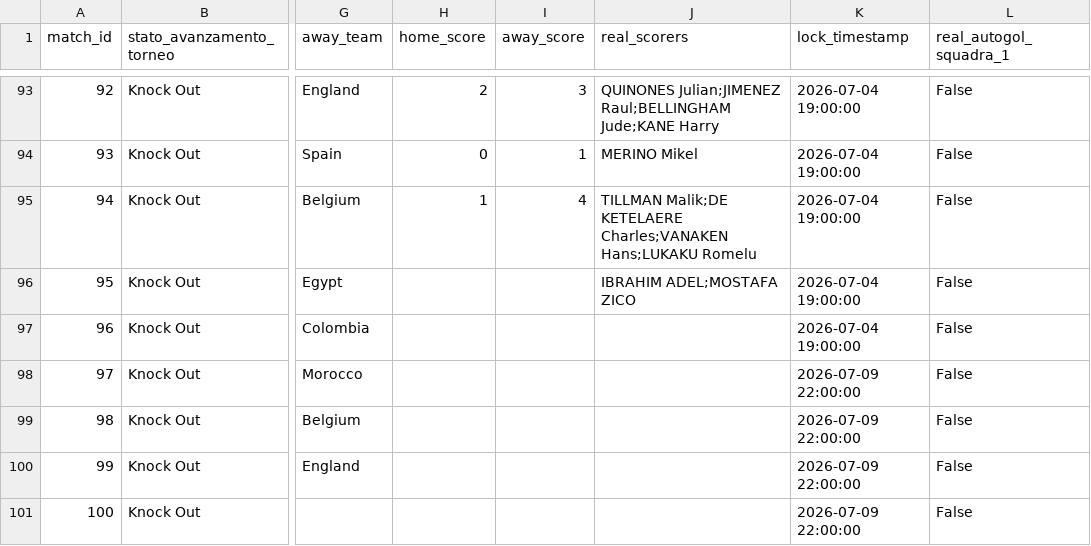
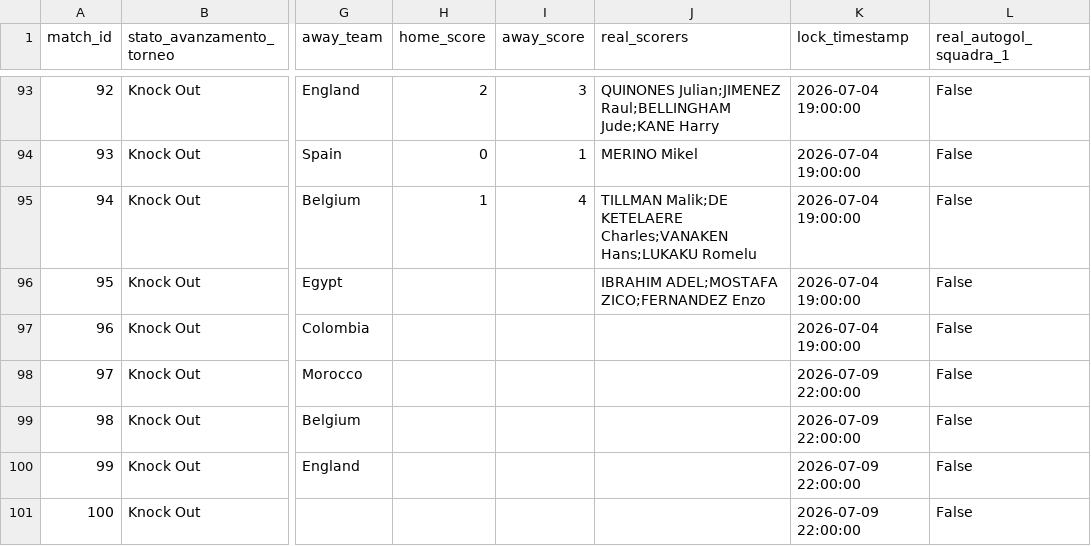
Before and after one commit to andreapoi/INNIAREBACK, a CSV file: data/matches.csv, drawn as a sheet; only a part is shown, gaps mark what is left out; the diff names each change by its address in the sheet, - before the commit and + after, or states it on an @@ line.

Commit message:
Update match schema/results - 2026-07-07 21:21:34

```diff
--- a/data/matches.csv
+++ b/data/matches.csv
-J96 (real_scorers): IBRAHIM ADEL;MOSTAFA ZICO
+J96 (real_scorers): IBRAHIM ADEL;MOSTAFA ZICO;FERNANDEZ Enzo
```
